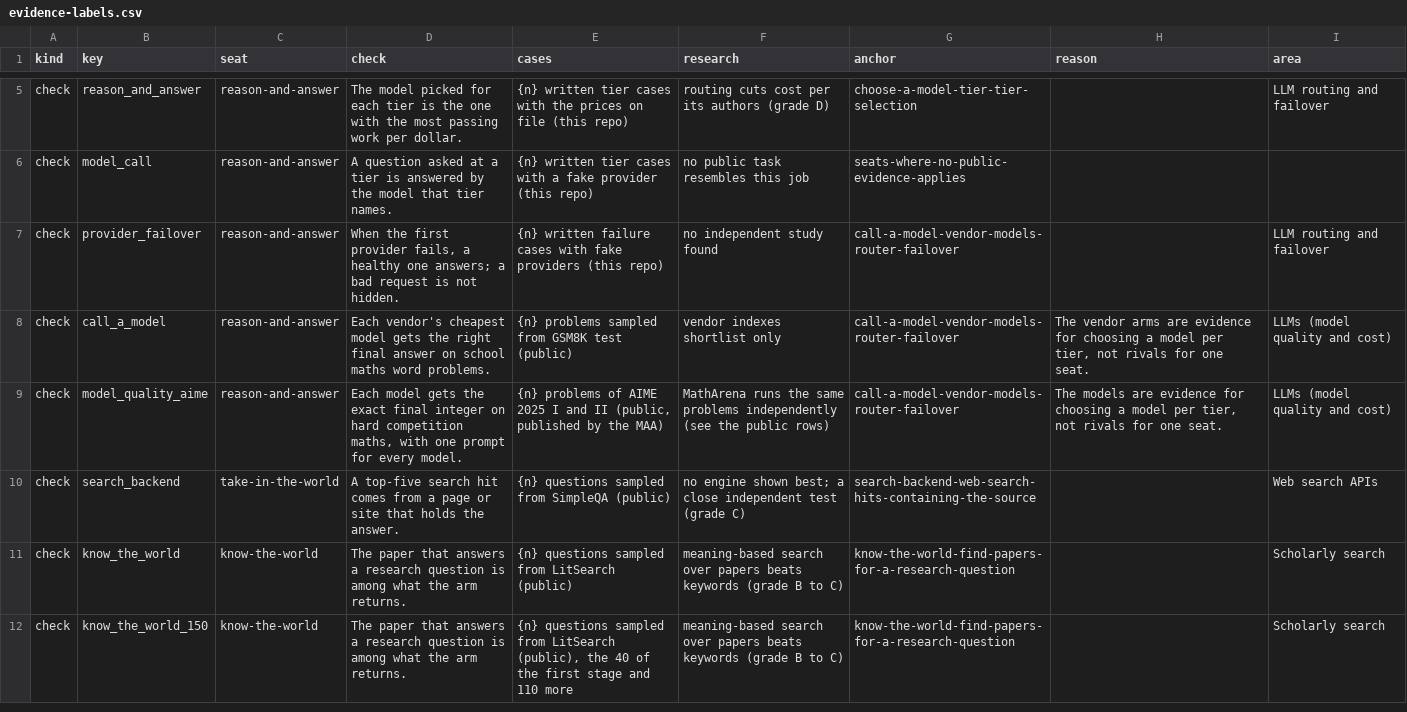
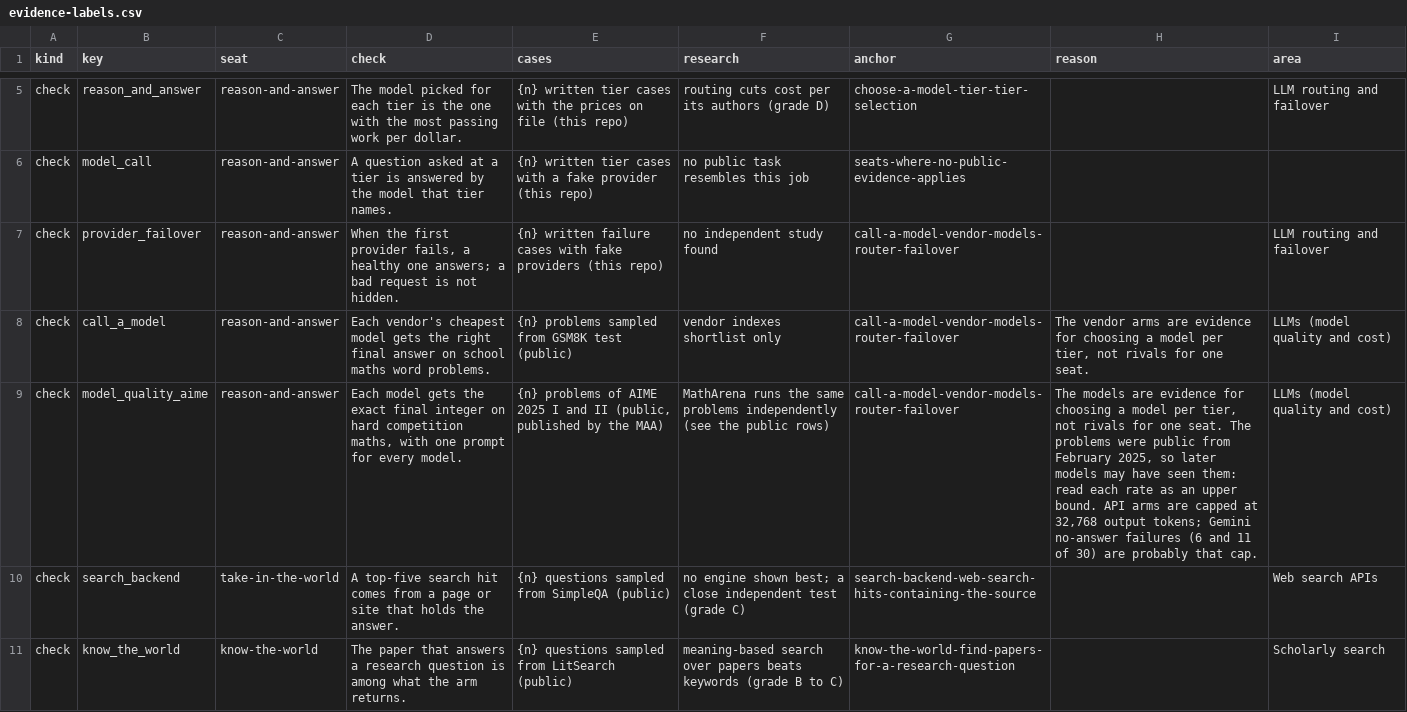
Before and after one commit to SpiritualData/ai-hub-of-hubs-structure, a CSV file: docs/evidence-labels.csv, drawn as a sheet; only a part is shown, gaps mark what is left out; the shorter side is filled out with more unchanged rows; the diff names each change by its address in the sheet, - before the commit and + after, or states it on an @@ line.

```diff
--- a/docs/evidence-labels.csv
+++ b/docs/evidence-labels.csv
-H9 (reason): …one seat.
+H9 (reason): …one seat. The problems were public from February 2025, so later models may have seen them: read each rate as an upper bound. API arms are capped at 32,768 output tokens; Gemini no-answer failures (6 and 11 of 30) are probably that cap.
```
Also changed, not shown: 2 other files.
